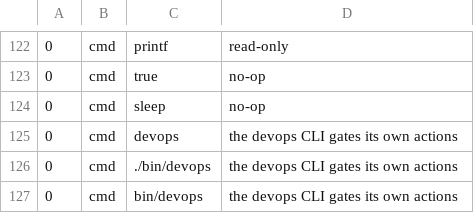
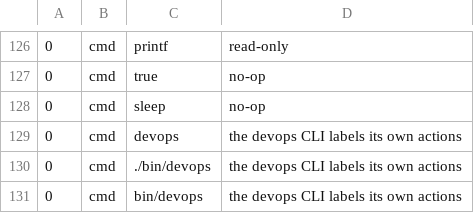
Before and after one commit to playstructs/structs-devops, a TSV file: tools/agents/policy.tsv, drawn as a sheet; only a part is shown, gaps mark what is left out; addresses are those after the commit; the diff covers the shown part only; the diff names each change by its address in the sheet, - before the commit and + after, or states it on an @@ line.

```diff
--- a/tools/agents/policy.tsv
+++ b/tools/agents/policy.tsv
-D129:D131: the devops CLI gates its own actions
+D129:D131: the devops CLI labels its own actions
```
Also changed, not shown: 5 added rows, 1 removed row and 19 edited cells elsewhere in this file, 45 other files.
